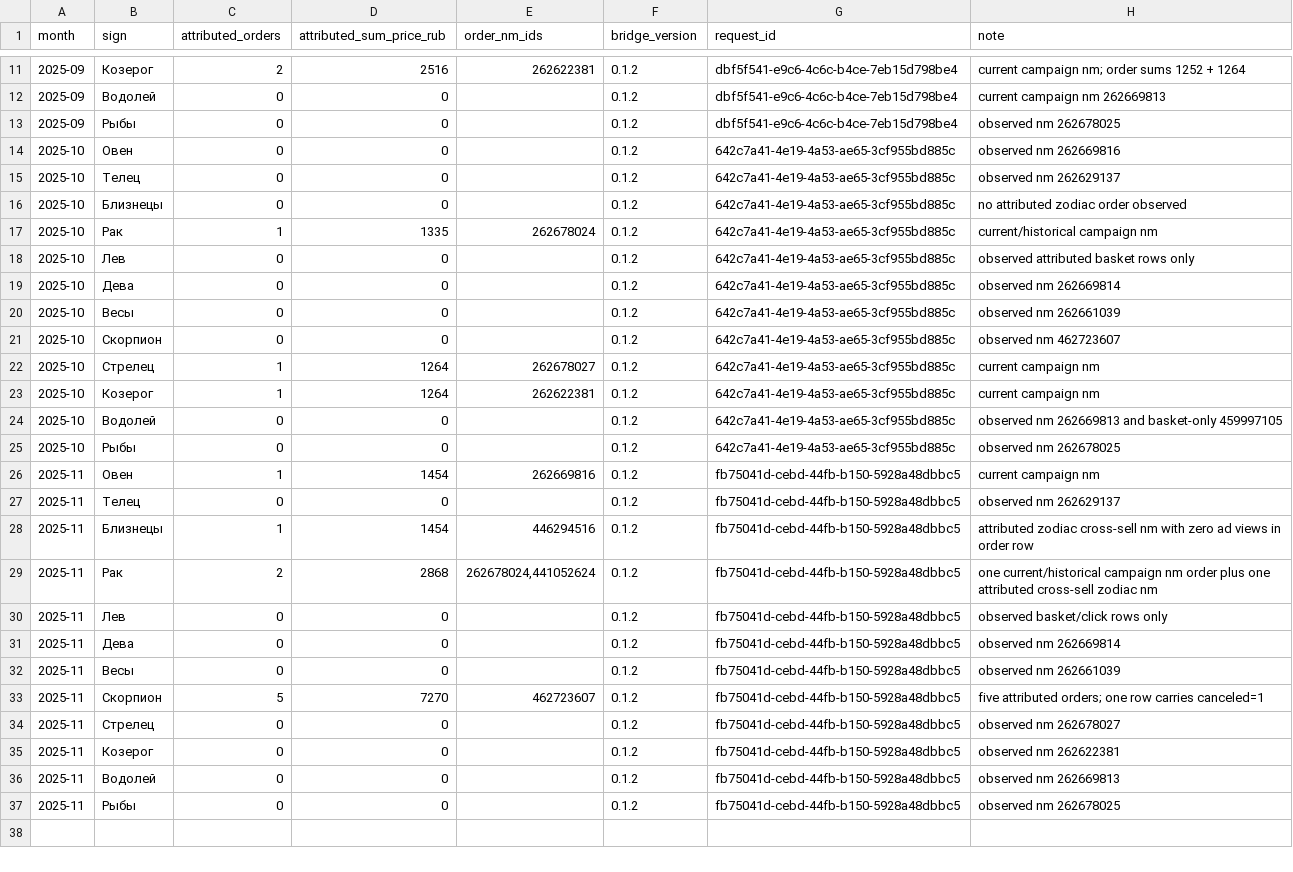
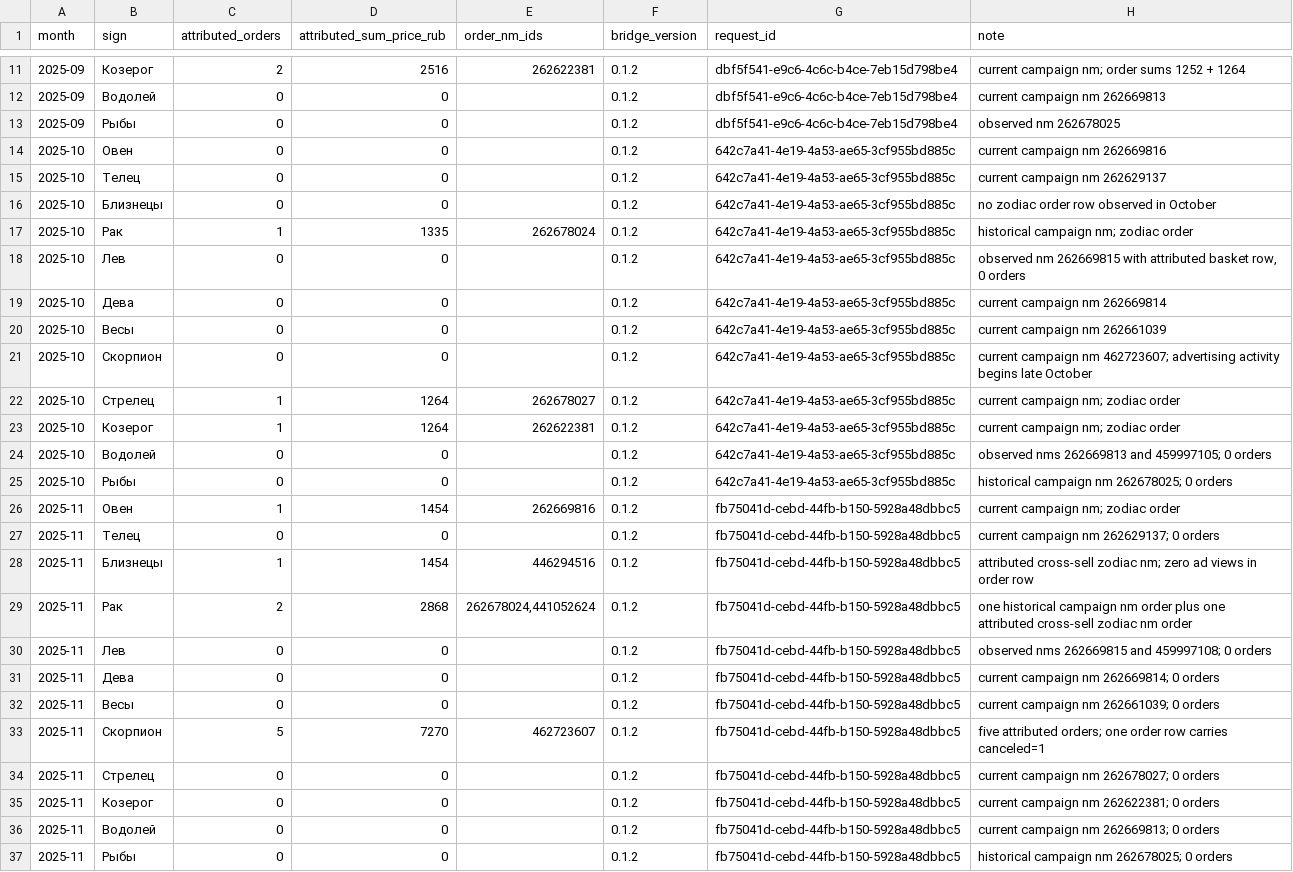
Before and after one commit to MaksimUnimax/blood_sand, a TSV file: продажи/статистика/wildberries/26225434/monthly_zodiac_orders.tsv, drawn as a sheet; only a part is shown, gaps mark what is left out.

Commit message:
data(sales): normalize November zodiac stats against prior months

```diff
--- a/продажи/статистика/wildberries/26225434/monthly_zodiac_orders.tsv
+++ b/продажи/статистика/wildberries/26225434/monthly_zodiac_orders.tsv
@@ -13,25 +13,25 @@ month	sign	attributed_orders	attributed_sum_price_rub	order_nm_ids	bridge_versio
 2025-09	Рыбы	0	0		0.1.2	dbf5f541-e9c6-4c6c-b4ce-7eb15d798be4	observed nm 262678025
-2025-10	Овен	0	0		0.1.2	642c7a41-4e19-4a53-ae65-3cf955bd885c	observed nm 262669816
-2025-10	Телец	0	0		0.1.2	642c7a41-4e19-4a53-ae65-3cf955bd885c	observed nm 262629137
-2025-10	Близнецы	0	0		0.1.2	642c7a41-4e19-4a53-ae65-3cf955bd885c	no attributed zodiac order observed
-2025-10	Рак	1	1335	262678024	0.1.2	642c7a41-4e19-4a53-ae65-3cf955bd885c	current/historical campaign nm
-2025-10	Лев	0	0		0.1.2	642c7a41-4e19-4a53-ae65-3cf955bd885c	observed attributed basket rows only
-2025-10	Дева	0	0		0.1.2	642c7a41-4e19-4a53-ae65-3cf955bd885c	observed nm 262669814
-2025-10	Весы	0	0		0.1.2	642c7a41-4e19-4a53-ae65-3cf955bd885c	observed nm 262661039
-2025-10	Скорпион	0	0		0.1.2	642c7a41-4e19-4a53-ae65-3cf955bd885c	observed nm 462723607
-2025-10	Стрелец	1	1264	262678027	0.1.2	642c7a41-4e19-4a53-ae65-3cf955bd885c	current campaign nm
-2025-10	Козерог	1	1264	262622381	0.1.2	642c7a41-4e19-4a53-ae65-3cf955bd885c	current campaign nm
-2025-10	Водолей	0	0		0.1.2	642c7a41-4e19-4a53-ae65-3cf955bd885c	observed nm 262669813 and basket-only 459997105
-2025-10	Рыбы	0	0		0.1.2	642c7a41-4e19-4a53-ae65-3cf955bd885c	observed nm 262678025
-2025-11	Овен	1	1454	262669816	0.1.2	fb75041d-cebd-44fb-b150-5928a48dbbc5	current campaign nm
-2025-11	Телец	0	0		0.1.2	fb75041d-cebd-44fb-b150-5928a48dbbc5	observed nm 262629137
-2025-11	Близнецы	1	1454	446294516	0.1.2	fb75041d-cebd-44fb-b150-5928a48dbbc5	attributed zodiac cross-sell nm with zero ad views in order row
-2025-11	Рак	2	2868	262678024,441052624	0.1.2	fb75041d-cebd-44fb-b150-5928a48dbbc5	one current/historical campaign nm order plus one attributed cross-sell zodiac nm
-2025-11	Лев	0	0		0.1.2	fb75041d-cebd-44fb-b150-5928a48dbbc5	observed basket/click rows only
-2025-11	Дева	0	0		0.1.2	fb75041d-cebd-44fb-b150-5928a48dbbc5	observed nm 262669814
-2025-11	Весы	0	0		0.1.2	fb75041d-cebd-44fb-b150-5928a48dbbc5	observed nm 262661039
-2025-11	Скорпион	5	7270	462723607	0.1.2	fb75041d-cebd-44fb-b150-5928a48dbbc5	five attributed orders; one row carries canceled=1
-2025-11	Стрелец	0	0		0.1.2	fb75041d-cebd-44fb-b150-5928a48dbbc5	observed nm 262678027
-2025-11	Козерог	0	0		0.1.2	fb75041d-cebd-44fb-b150-5928a48dbbc5	observed nm 262622381
-2025-11	Водолей	0	0		0.1.2	fb75041d-cebd-44fb-b150-5928a48dbbc5	observed nm 262669813
-2025-11	Рыбы	0	0		0.1.2	fb75041d-cebd-44fb-b150-5928a48dbbc5	observed nm 262678025
+2025-10	Овен	0	0		0.1.2	642c7a41-4e19-4a53-ae65-3cf955bd885c	current campaign nm 262669816
+2025-10	Телец	0	0		0.1.2	642c7a41-4e19-4a53-ae65-3cf955bd885c	current campaign nm 262629137
+2025-10	Близнецы	0	0		0.1.2	642c7a41-4e19-4a53-ae65-3cf955bd885c	no zodiac order row observed in October
+2025-10	Рак	1	1335	262678024	0.1.2	642c7a41-4e19-4a53-ae65-3cf955bd885c	historical campaign nm; zodiac order
+2025-10	Лев	0	0		0.1.2	642c7a41-4e19-4a53-ae65-3cf955bd885c	observed nm 262669815 with attributed basket row, 0 orders
+2025-10	Дева	0	0		0.1.2	642c7a41-4e19-4a53-ae65-3cf955bd885c	current campaign nm 262669814
+2025-10	Весы	0	0		0.1.2	642c7a41-4e19-4a53-ae65-3cf955bd885c	current campaign nm 262661039
+2025-10	Скорпион	0	0		0.1.2	642c7a41-4e19-4a53-ae65-3cf955bd885c	current campaign nm 462723607; advertising activity begins late October
+2025-10	Стрелец	1	1264	262678027	0.1.2	642c7a41-4e19-4a53-ae65-3cf955bd885c	current campaign nm; zodiac order
+2025-10	Козерог	1	1264	262622381	0.1.2	642c7a41-4e19-4a53-ae65-3cf955bd885c	current campaign nm; zodiac order
+2025-10	Водолей	0	0		0.1.2	642c7a41-4e19-4a53-ae65-3cf955bd885c	observed nms 262669813 and 459997105; 0 orders
+2025-10	Рыбы	0	0		0.1.2	642c7a41-4e19-4a53-ae65-3cf955bd885c	historical campaign nm 262678025; 0 orders
+2025-11	Овен	1	1454	262669816	0.1.2	fb75041d-cebd-44fb-b150-5928a48dbbc5	current campaign nm; zodiac order
+2025-11	Телец	0	0		0.1.2	fb75041d-cebd-44fb-b150-5928a48dbbc5	current campaign nm 262629137; 0 orders
+2025-11	Близнецы	1	1454	446294516	0.1.2	fb75041d-cebd-44fb-b150-5928a48dbbc5	attributed cross-sell zodiac nm; zero ad views in order row
+2025-11	Рак	2	2868	262678024,441052624	0.1.2	fb75041d-cebd-44fb-b150-5928a48dbbc5	one historical campaign nm order plus one attributed cross-sell zodiac nm order
+2025-11	Лев	0	0		0.1.2	fb75041d-cebd-44fb-b150-5928a48dbbc5	observed nms 262669815 and 459997108; 0 orders
+2025-11	Дева	0	0		0.1.2	fb75041d-cebd-44fb-b150-5928a48dbbc5	current campaign nm 262669814; 0 orders
+2025-11	Весы	0	0		0.1.2	fb75041d-cebd-44fb-b150-5928a48dbbc5	current campaign nm 262661039; 0 orders
+2025-11	Скорпион	5	7270	462723607	0.1.2	fb75041d-cebd-44fb-b150-5928a48dbbc5	five attributed orders; one order row carries canceled=1
+2025-11	Стрелец	0	0		0.1.2	fb75041d-cebd-44fb-b150-5928a48dbbc5	current campaign nm 262678027; 0 orders
+2025-11	Козерог	0	0		0.1.2	fb75041d-cebd-44fb-b150-5928a48dbbc5	current campaign nm 262622381; 0 orders
+2025-11	Водолей	0	0		0.1.2	fb75041d-cebd-44fb-b150-5928a48dbbc5	current campaign nm 262669813; 0 orders
+2025-11	Рыбы	0	0		0.1.2	fb75041d-cebd-44fb-b150-5928a48dbbc5	historical campaign nm 262678025; 0 orders
```
